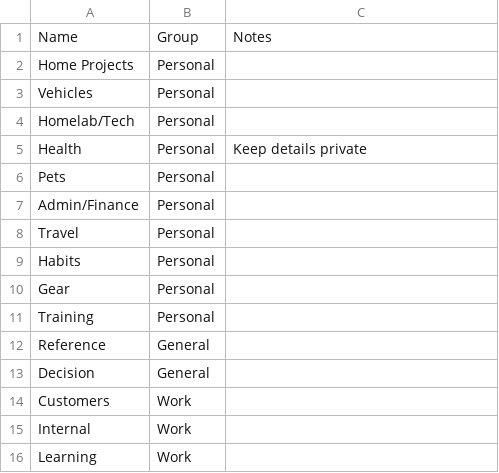
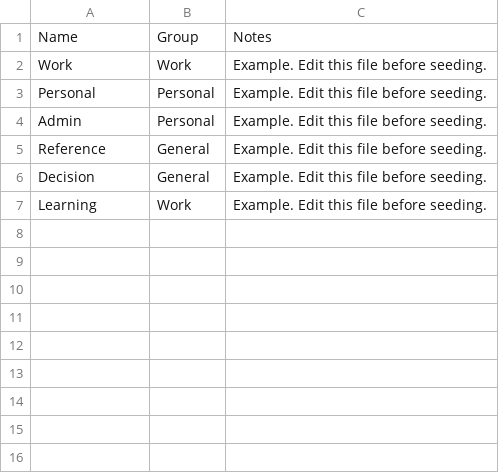
Before and after one commit to skorten/grokbot-os, a CSV file: notion/categories-seed.csv, drawn as a sheet.

```diff
--- a/notion/categories-seed.csv
+++ b/notion/categories-seed.csv
@@ -1,16 +1,7 @@
 Name,Group,Notes
-Home Projects,Personal,
-Vehicles,Personal,
-Homelab/Tech,Personal,
-Health,Personal,Keep details private
-Pets,Personal,
-Admin/Finance,Personal,
-Travel,Personal,
-Habits,Personal,
-Gear,Personal,
-Training,Personal,
-Reference,General,
-Decision,General,
-Customers,Work,
-Internal,Work,
-Learning,Work,
+Work,Work,Example. Edit this file before seeding.
+Personal,Personal,Example. Edit this file before seeding.
+Admin,Personal,Example. Edit this file before seeding.
+Reference,General,Example. Edit this file before seeding.
+Decision,General,Example. Edit this file before seeding.
+Learning,Work,Example. Edit this file before seeding.
```
Also changed, not shown: 14 other files.
